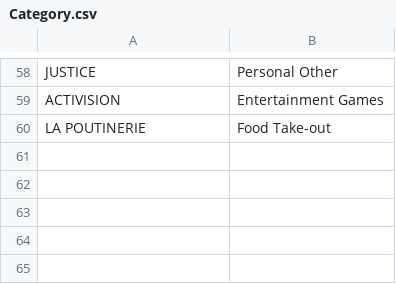
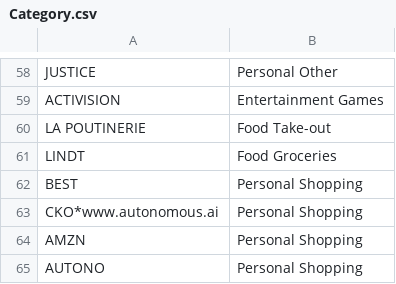
Before and after one commit to N16htblade/DataScience_PersonalFinances, a CSV file: Category.csv, drawn as a sheet; only a part is shown, gaps mark what is left out; the diff names each change by its address in the sheet, - before the commit and + after, or states it on an @@ line.

```diff
--- a/Category.csv
+++ b/Category.csv
+row 61: LINDT | Food Groceries
+row 62: BEST | Personal Shopping
+row 63: CKO*www.autonomous.ai | Personal Shopping
+row 64: AMZN | Personal Shopping
+row 65: AUTONO | Personal Shopping
```
Also changed, not shown: 5 other files.
